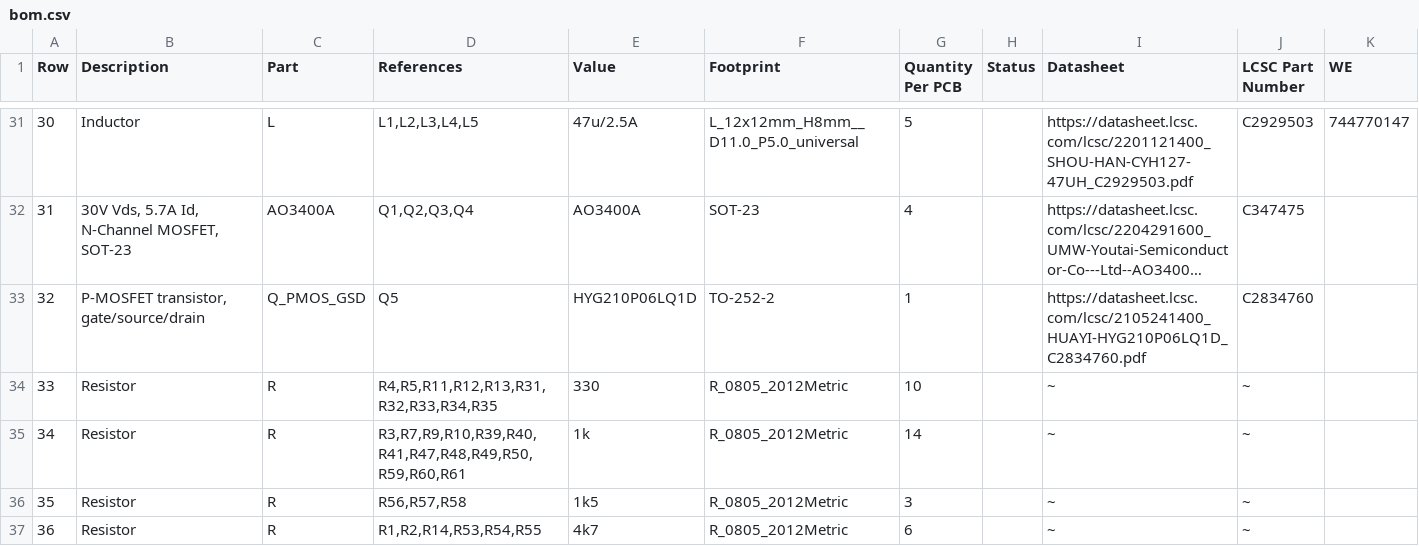
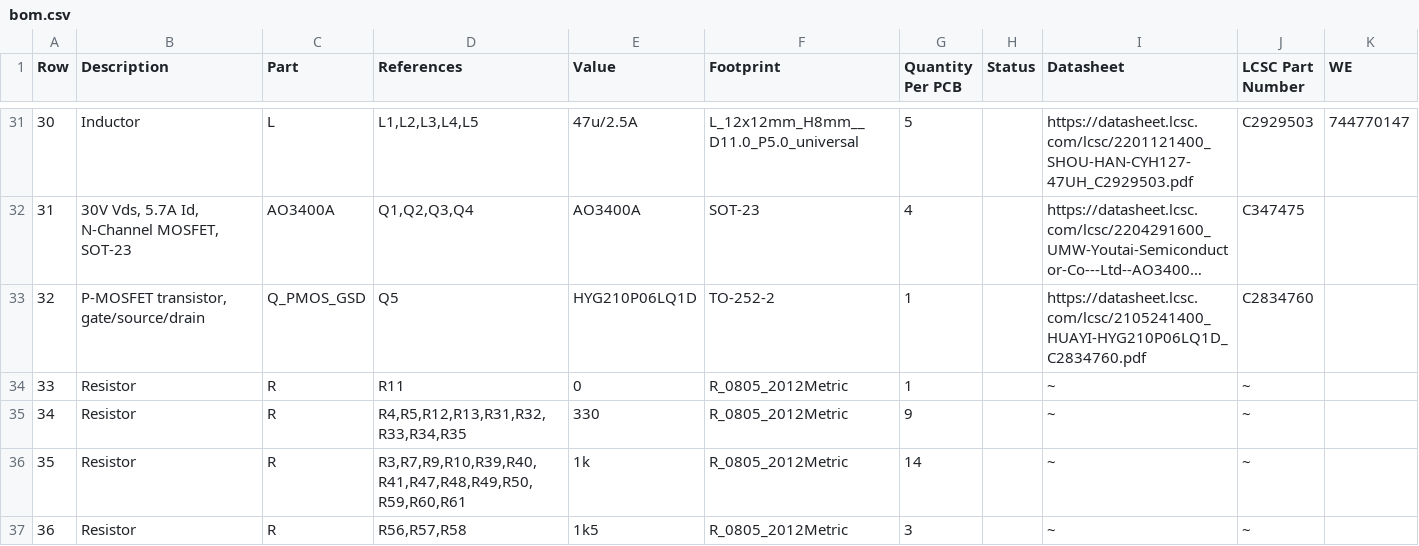
Before and after one commit to makerspacelt/maglock-hw, a CSV file: gen/bom.csv, drawn as a sheet; only a part is shown, gaps mark what is left out; the shorter side is filled out with more unchanged rows; long unchanged cells end in …; addresses are those after the commit; the diff names each change by its address in the sheet, - before the commit and + after, or states it on an @@ line.

```diff
--- a/gen/bom.csv
+++ b/gen/bom.csv
+row 34: 33 | Resistor | R | R11 | 0 | R_0805_2012Metric | 1 |  | ~ | ~
@@ column A (Row) renumbered from row 35 down @@
-D35 (References): R4,R5,R11,R12,R13,R31,R32,R33,R34,R35
+D35 (References): R4,R5,R12,R13,R31,R32,R33,R34,R35
-G35 (Quantity Per PCB): 10
+G35 (Quantity Per PCB): 9
```
Also changed, not shown: 3 other files.
